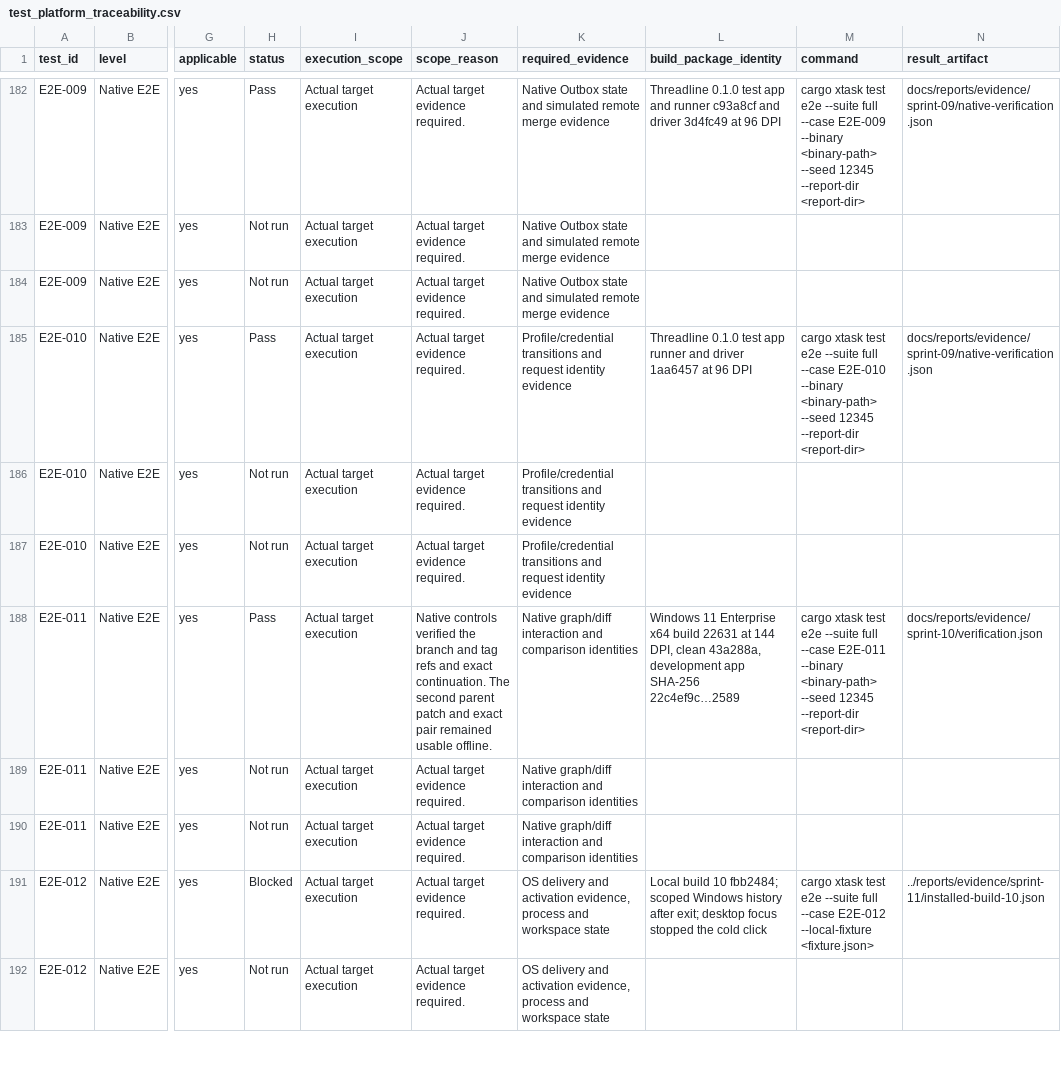
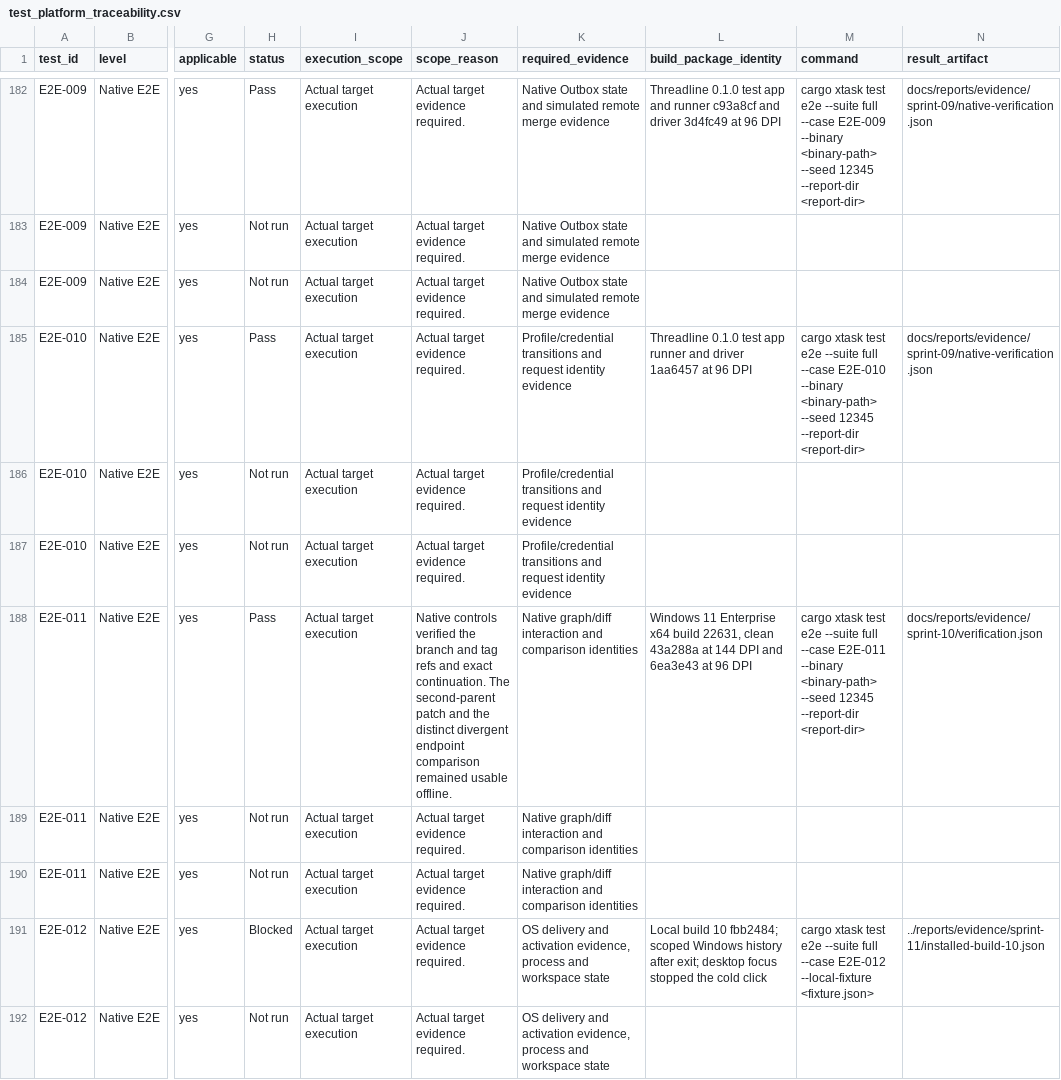
Before and after one commit to joshmarkovic/threadline, a CSV file: docs/spec/test_platform_traceability.csv, drawn as a sheet; only a part is shown, gaps mark what is left out; the diff covers the shown part only; the diff names each change by its address in the sheet, - before the commit and + after, or states it on an @@ line.

Commit message:
(docs) Record native history and reader timings
Distinguish the verified two-tree comparison from the observed workload latency misses and incomplete online queue measurement.

[skip ci]

```diff
--- a/docs/spec/test_platform_traceability.csv
+++ b/docs/spec/test_platform_traceability.csv
-J188 (scope_reason): …continuation. The second parent patch and exact pair remained usable…
+J188 (scope_reason): …continuation. The second-parent patch and the distinct divergent endpoint comparison remained usable…
-L188 (build_package_identity): …x64 build 22631 at 144 DPI, clean 43a288a, development app SHA-256 22c4ef9c…2589
+L188 (build_package_identity): …x64 build 22631, clean 43a288a at 144 DPI and 6ea3e43 at 96 DPI
```
Also changed, not shown: 5 edited cells elsewhere in this file, docs/spec/requirement_platform_traceability.csv, docs/spec/requirements_traceability.csv, 5 other files.
